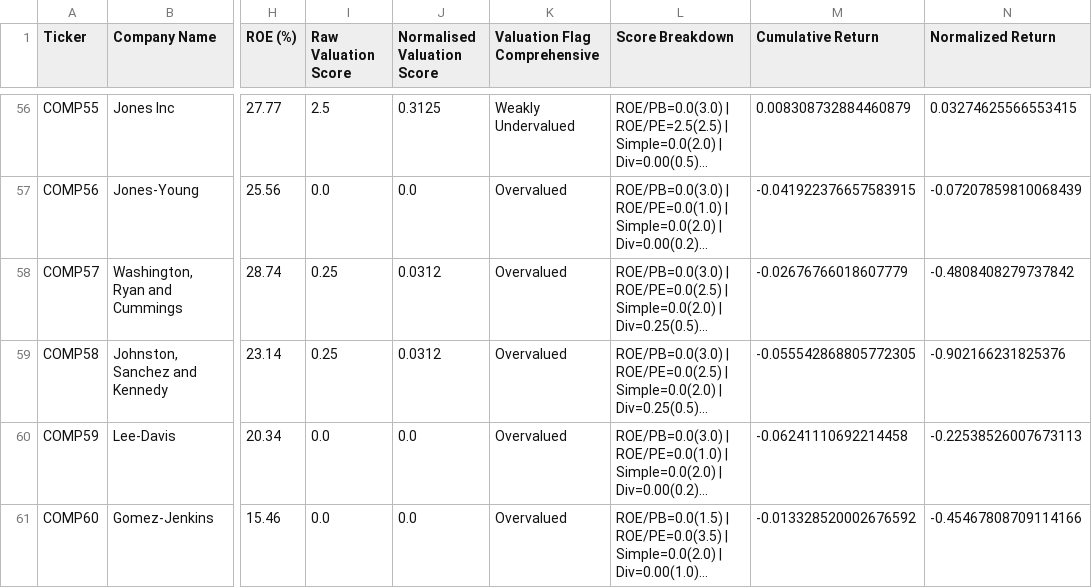
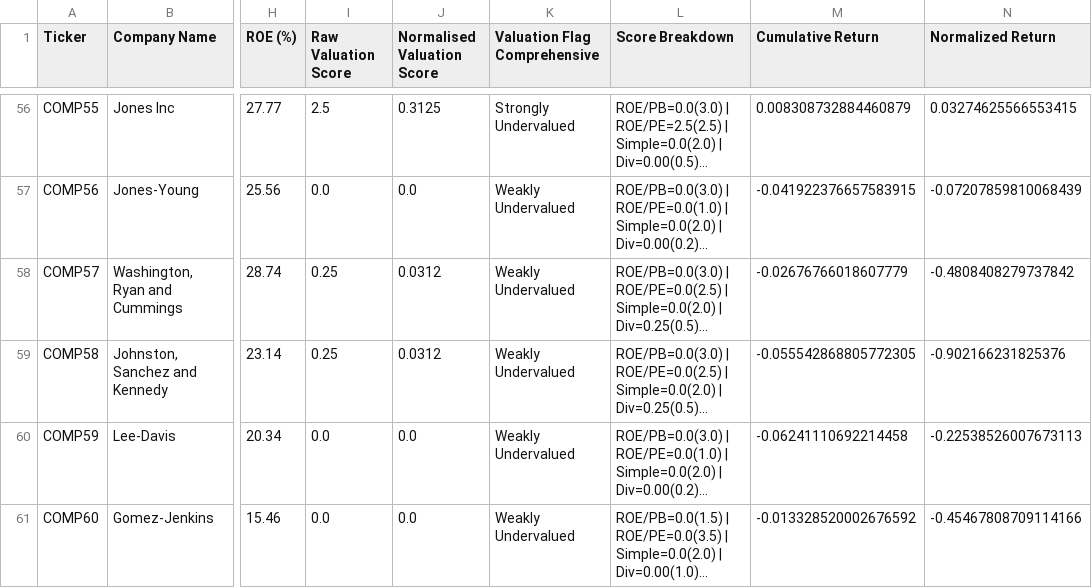
Before and after one commit to caleb402/Nairobi-Stock-Exchange-, a CSV file: nse_value_dataset.csv, drawn as a sheet; only a part is shown, gaps mark what is left out; long unchanged cells end in …; the diff covers the shown part only; the diff names each change by its address in the sheet, - before the commit and + after, or states it on an @@ line.

```diff
--- a/nse_value_dataset.csv
+++ b/nse_value_dataset.csv
-K56 (Valuation Flag Comprehensive): Weakly Undervalued
+K56 (Valuation Flag Comprehensive): Strongly Undervalued
-K57:K61 (Valuation Flag Comprehensive): Overvalued
+K57:K61 (Valuation Flag Comprehensive): Weakly Undervalued
```
Also changed, not shown: 44 edited cells elsewhere in this file, avg_returns_by_sector_flag.csv, sector_validation_results.csv, 3 other files.
